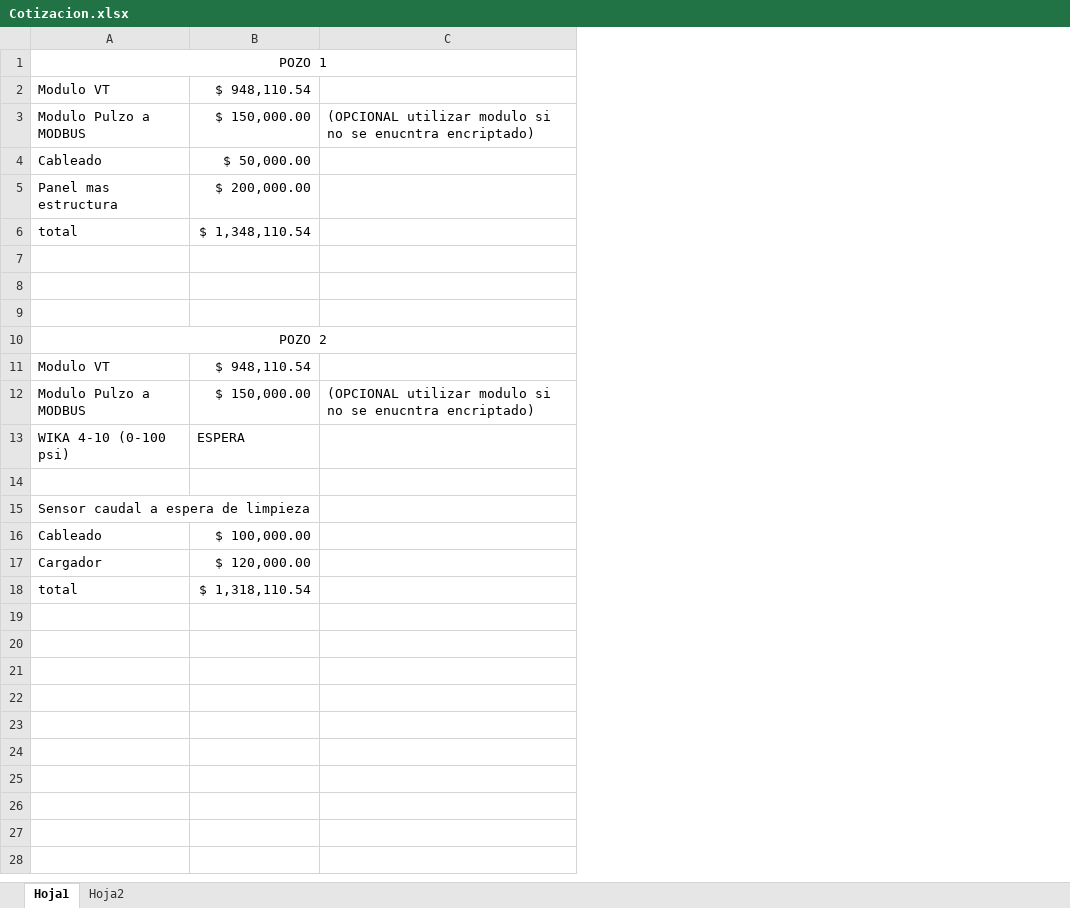
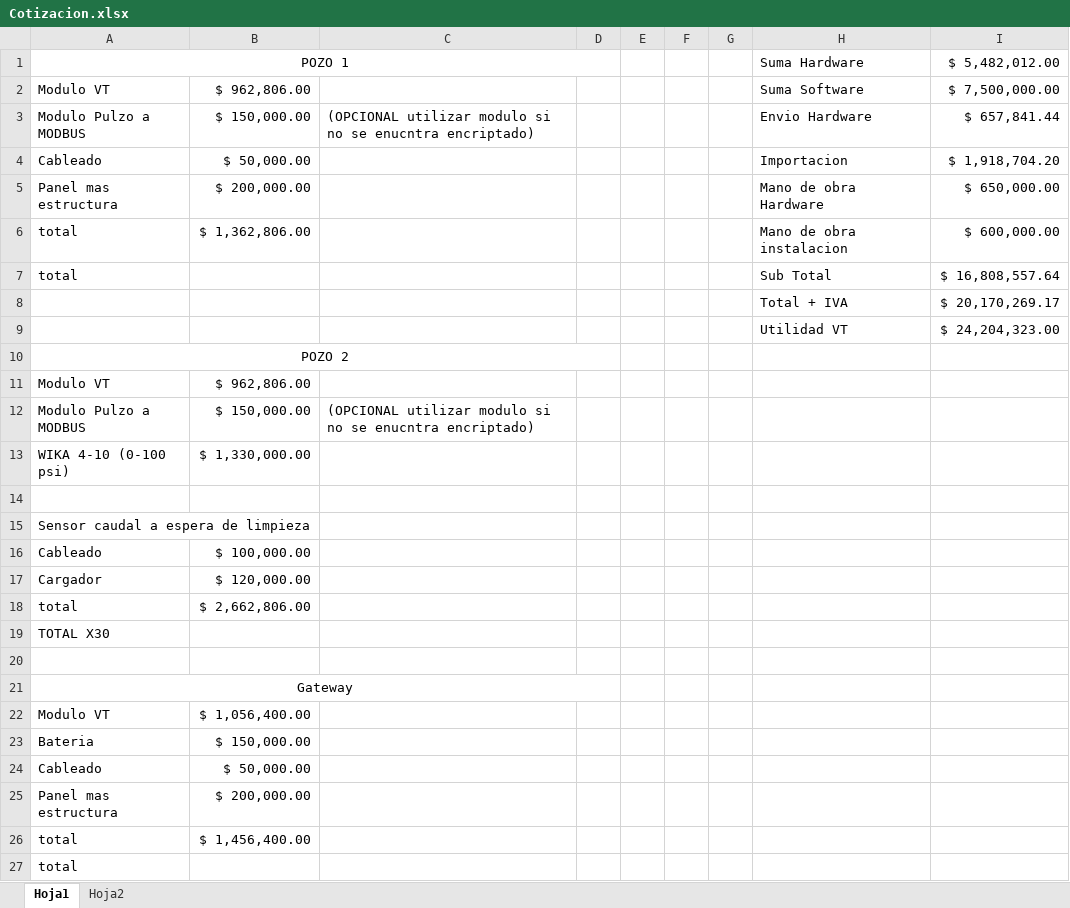
Before and after one commit to asoleal/sga-unal-palmira, an Excel workbook: Hardware/Cotizacion.xlsx, sheet Hoja1, drawn as a sheet; values as stored, in another font and other column widths than the file's, no borders; the diff names each change by its address in the sheet, - before the commit and + after, or states it on an @@ line.

Commit message:
Cotizacion Hardware y Software Actualizado

```diff
--- a/Hardware/Cotizacion.xlsx (sheet Hoja1)
+++ b/Hardware/Cotizacion.xlsx (sheet Hoja1)
+column D, empty
+column E, empty
+column F, empty
+column G, empty
+column H, rows 1-9: Suma Hardware | Suma Software | Envio Hardware | Importacion | Mano de obra Hardware | Mano de obra instalacion | Sub Total | Total + IVA | Utilidad VT
+column I, rows 1-9: $ 5,482,012.00 | $ 7,500,000.00 | $ 657,841.44 | $ 1,918,704.20 | $ 650,000.00 | $ 600,000.00 | $ 16,808,557.64 | $ 20,170,269.17 | $ 24,204,323.00
-B2: $ 948,110.54
+B2: $ 962,806.00
-B6: $ 1,348,110.54
+B6: $ 1,362,806.00
-row 7: (empty)
+row 7: total |  |  |  |  |  |  | Sub Total | $ 16,808,557.64
-row 8: (empty)
+row 8:  |  |  |  |  |  |  | Total + IVA | $ 20,170,269.17
-row 9: (empty)
+row 9:  |  |  |  |  |  |  | Utilidad VT | $ 24,204,323.00
-B11: $ 948,110.54
+B11: $ 962,806.00
-B13: ESPERA
+B13: $ 1,330,000.00
-B18: $ 1,318,110.54
+B18: $ 2,662,806.00
+row 19: TOTAL X30
+row 20: (empty)
+row 21: Gateway
+row 22: Modulo VT | $ 1,056,400.00
+row 23: Bateria | $ 150,000.00
+row 24: Cableado | $ 50,000.00
+row 25: Panel mas estructura | $ 200,000.00
+row 26: total | $ 1,456,400.00
+row 27: total
```
Also changed, not shown: sheet Hoja2.
